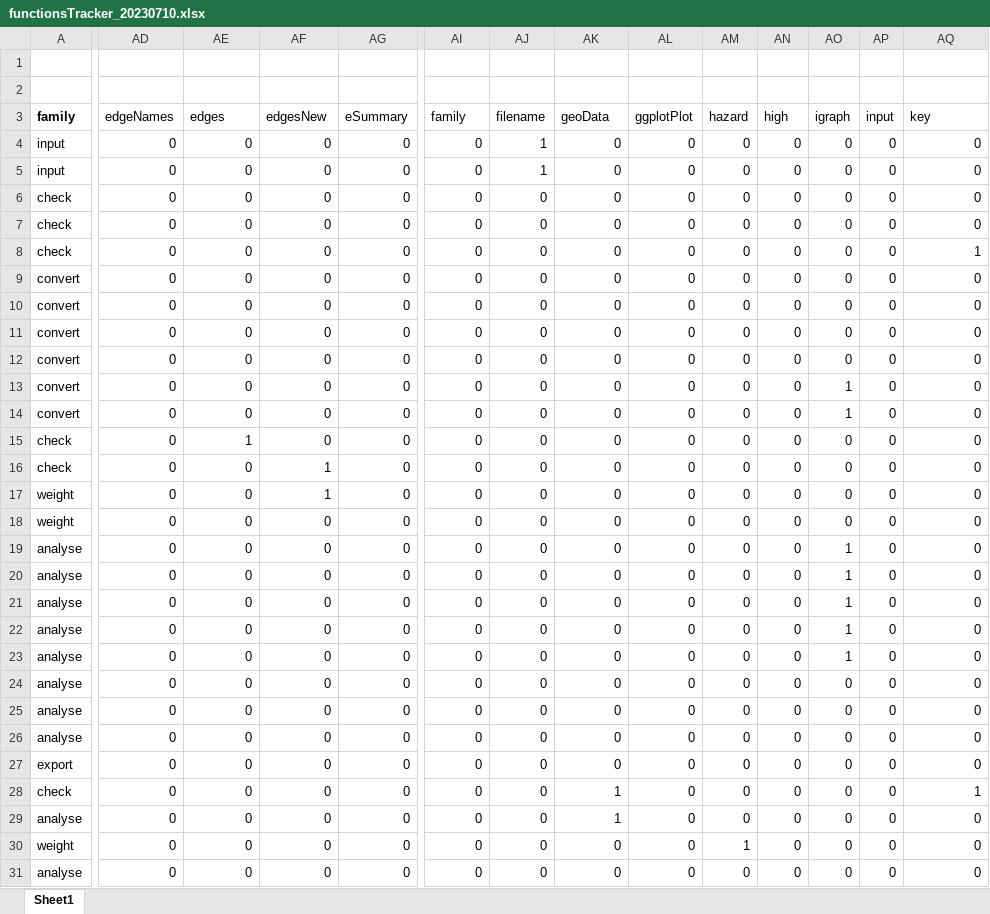
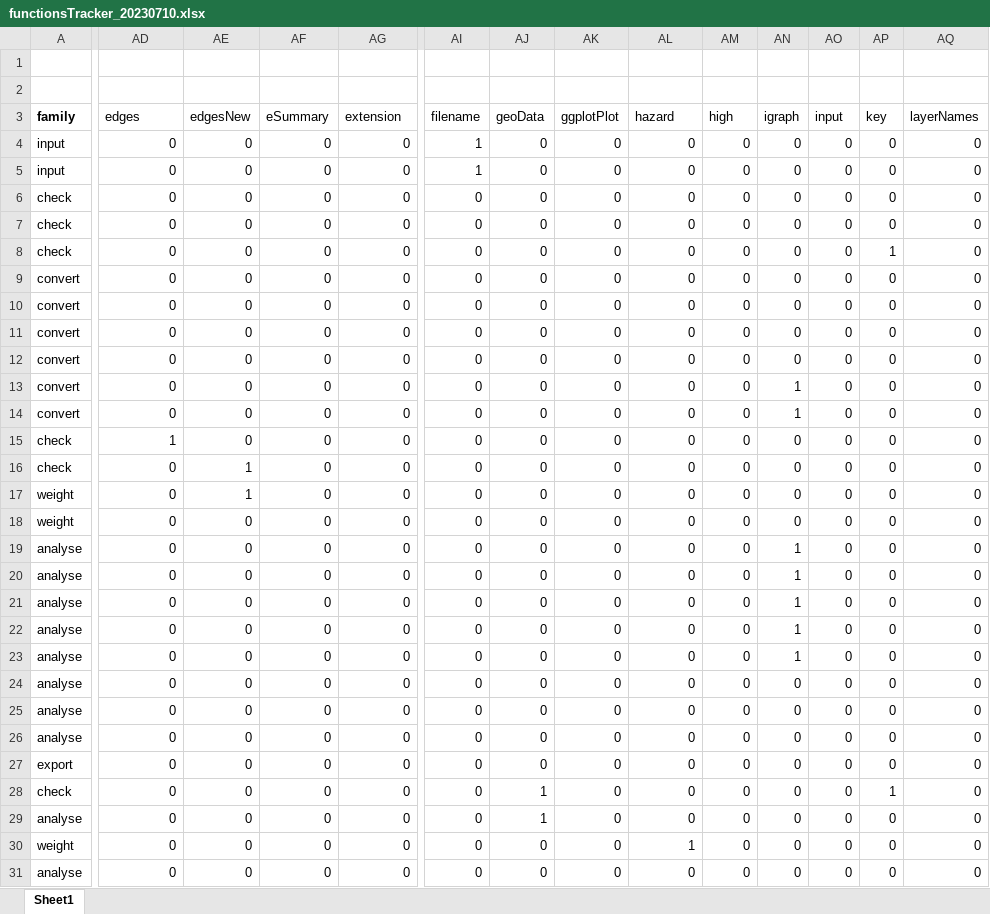
Before and after one commit to anniequinn/AHgen, an Excel workbook: data-raw/functionsTracker_20230710.xlsx, sheet Sheet1, drawn as a sheet; only a part is shown, gaps mark what is left out; values as stored, in another font and other column widths than the file's, no borders; the diff covers the shown part only; the diff names each change by its address in the sheet, - before the commit and + after, or states it on an @@ line.

Commit message:
Update functions & vignettes

```diff
--- a/data-raw/functionsTracker_20230710.xlsx (sheet Sheet1)
+++ b/data-raw/functionsTracker_20230710.xlsx (sheet Sheet1)
-AD3: edgeNames
+AD3: edges
-AE3: edges
+AE3: edgesNew
-AF3: edgesNew
+AF3: eSummary
-AG3: eSummary
+AG3: extension
-AI3: family
+AI3: filename
-AJ3: filename
+AJ3: geoData
-AK3: geoData
+AK3: ggplotPlot
-AL3: ggplotPlot
+AL3: hazard
-AM3: hazard
+AM3: high
-AN3: high
+AN3: igraph
-AO3: igraph
+AO3: input
-AP3: input
+AP3: key
-AQ3: key
+AQ3: layerNames
-AI4:AI5: 0
+AI4:AI5: 1
-AJ4:AJ5: 1
+AJ4:AJ5: 0
-AP8: 0
+AP8: 1
-AQ8: 1
+AQ8: 0
-AN13:AN14: 0
+AN13:AN14: 1
-AO13:AO14: 1
+AO13:AO14: 0
-AD15: 0
+AD15: 1
-AE15: 1
+AE15: 0
-AE16:AE17: 0
+AE16:AE17: 1
-AF16:AF17: 1
+AF16:AF17: 0
-AN19:AN23: 0
+AN19:AN23: 1
-AO19:AO23: 1
+AO19:AO23: 0
-AJ28:AJ29: 0
+AJ28:AJ29: 1
-AK28:AK29: 1
+AK28:AK29: 0
-AP28: 0
+AP28: 1
-AQ28: 1
+AQ28: 0
-AL30: 0
+AL30: 1
-AM30: 1
+AM30: 0
```
Also changed, not shown: 75 edited cells elsewhere in this sheet, 4 other files.
